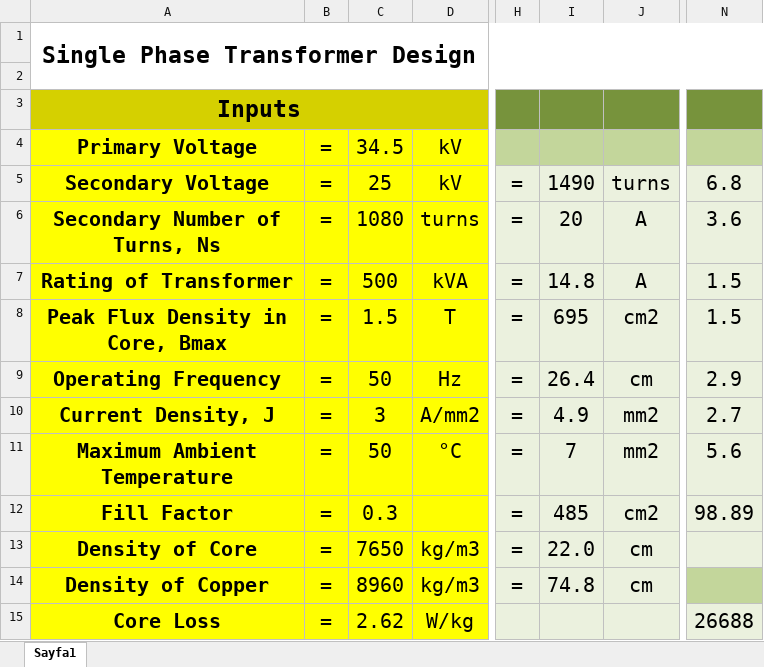
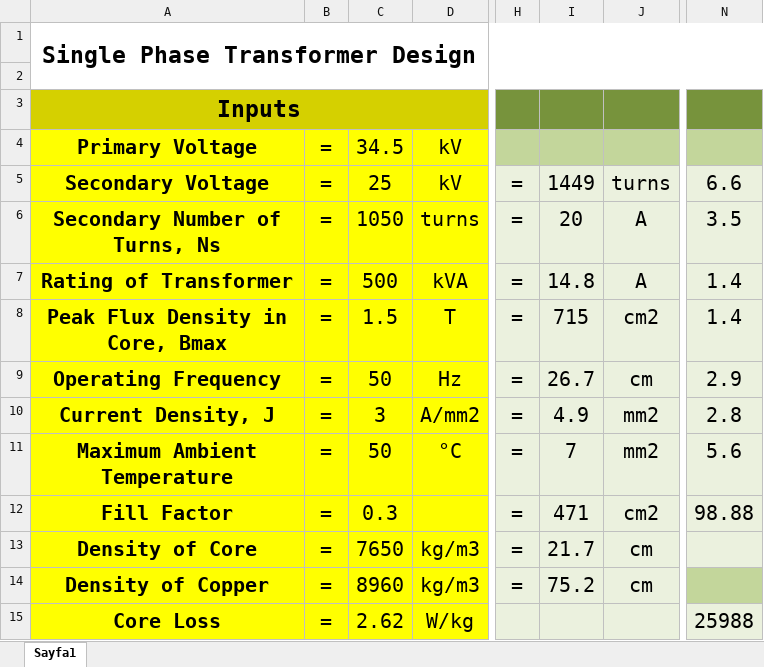
Before and after one commit to gkhnckl/EE564, an Excel workbook: Project 1/Transformer Calculator Gokhan.xlsx, sheet Sayfa1, drawn as a sheet; only a part is shown, gaps mark what is left out; values as stored, in another font and other column widths than the file's, no borders; charts and pictures not drawn; the diff covers the shown part only; the diff names each change by its address in the sheet, - before the commit and + after, or states it on an @@ line.

```diff
--- a/Project 1/Transformer Calculator Gokhan.xlsx (sheet Sayfa1)
+++ b/Project 1/Transformer Calculator Gokhan.xlsx (sheet Sayfa1)
-I5: 1490
+I5: 1449
-N5: 6.8
+N5: 6.6
-C6: 1080
+C6: 1050
-N6: 3.6
+N6: 3.5
-N7:N8: 1.5
+N7:N8: 1.4
-I8: 695
+I8: 715
-I9: 26.4
+I9: 26.7
-N10: 2.7
+N10: 2.8
-I12: 485
+I12: 471
-N12: 98.89
+N12: 98.88
-I13: 22.0
+I13: 21.7
-I14: 74.8
+I14: 75.2
-N15: 26688
+N15: 25988
```
Also changed, not shown: 1 added row, 1 removed row, 16 edited cells and cell formats elsewhere in this sheet.
